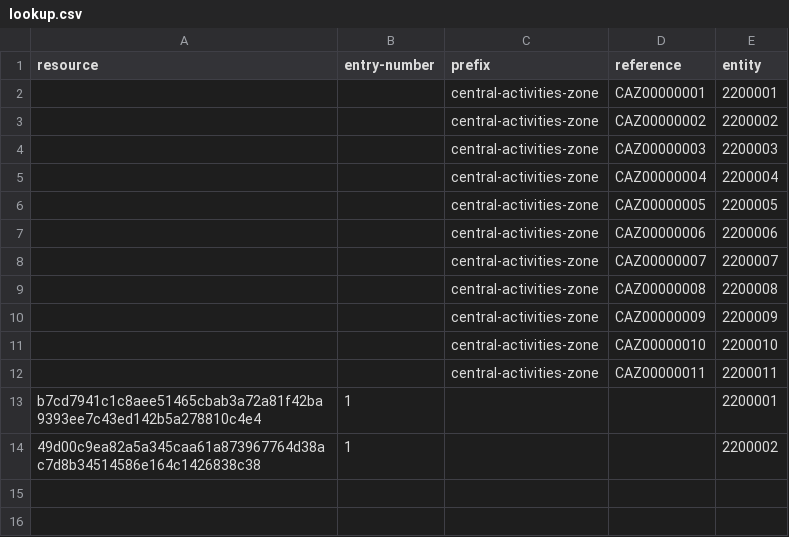
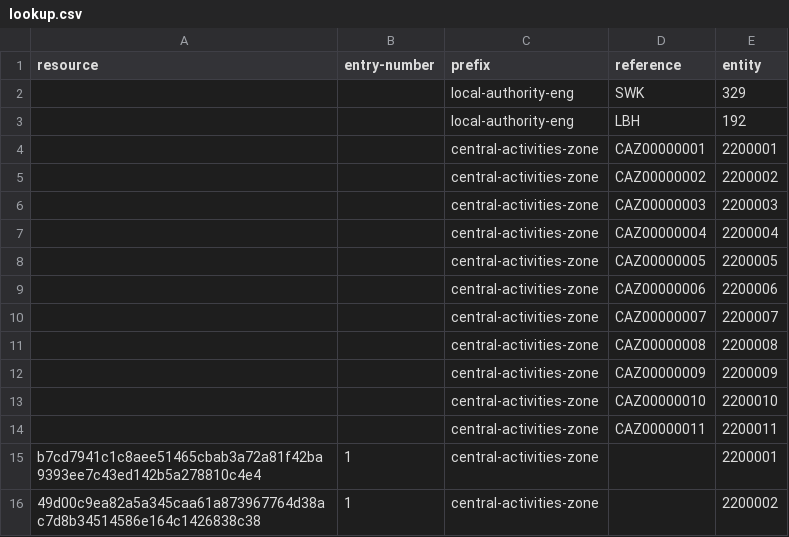
Before and after one commit to digital-land/central-activities-zone-collection, a CSV file: pipeline/lookup.csv, drawn as a sheet.

Commit message:
Missing dataset from lookups

```diff
--- a/pipeline/lookup.csv
+++ b/pipeline/lookup.csv
@@ -1,2 +1,4 @@
 resource,entry-number,prefix,reference,entity
+,,local-authority-eng,SWK,329
+,,local-authority-eng,LBH,192
 ,,central-activities-zone,CAZ00000001,2200001
@@ -12,3 +14,3 @@ resource,entry-number,prefix,reference,entity
 ,,central-activities-zone,CAZ00000011,2200011
-b7cd7941c1c8aee51465cbab3a72a81f42ba9393ee7c43ed142b5a278810c4e4,1,,,2200001
-49d00c9ea82a5a345caa61a873967764d38ac7d8b34514586e164c1426838c38,1,,,2200002
+b7cd7941c1c8aee51465cbab3a72a81f42ba9393ee7c43ed142b5a278810c4e4,1,central-activities-zone,,2200001
+49d00c9ea82a5a345caa61a873967764d38ac7d8b34514586e164c1426838c38,1,central-activities-zone,,2200002
```
